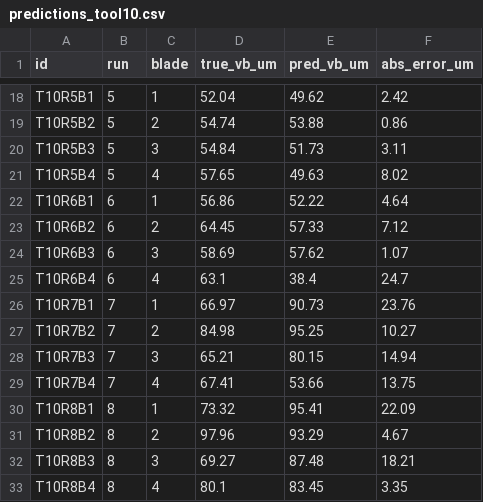
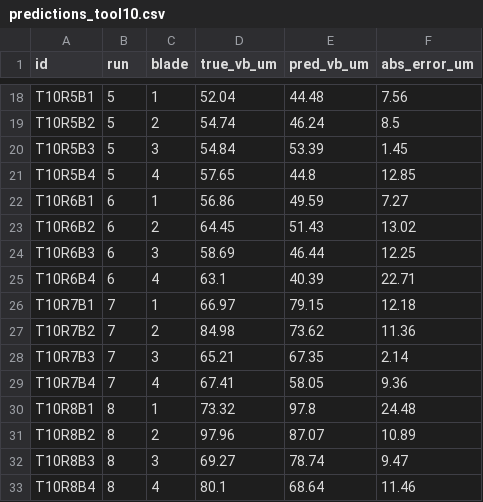
Before and after one commit to shironekoko/ai-ecosystem-Industrial-Predictive, a CSV file: backend/models_nontime/tool_vb_regression/predictions_tool10.csv, drawn as a sheet; only a part is shown, gaps mark what is left out; the diff covers the shown part only; the diff names each change by its address in the sheet, - before the commit and + after, or states it on an @@ line.

```diff
--- a/backend/models_nontime/tool_vb_regression/predictions_tool10.csv
+++ b/backend/models_nontime/tool_vb_regression/predictions_tool10.csv
-E18 (pred_vb_um): 49.62
+E18 (pred_vb_um): 44.48
-F18 (abs_error_um): 2.42
+F18 (abs_error_um): 7.56
-E19 (pred_vb_um): 53.88
+E19 (pred_vb_um): 46.24
-F19 (abs_error_um): 0.86
+F19 (abs_error_um): 8.5
-E20 (pred_vb_um): 51.73
+E20 (pred_vb_um): 53.39
-F20 (abs_error_um): 3.11
+F20 (abs_error_um): 1.45
-E21 (pred_vb_um): 49.63
+E21 (pred_vb_um): 44.8
-F21 (abs_error_um): 8.02
+F21 (abs_error_um): 12.85
-E22 (pred_vb_um): 52.22
+E22 (pred_vb_um): 49.59
-F22 (abs_error_um): 4.64
+F22 (abs_error_um): 7.27
-E23 (pred_vb_um): 57.33
+E23 (pred_vb_um): 51.43
-F23 (abs_error_um): 7.12
+F23 (abs_error_um): 13.02
-E24 (pred_vb_um): 57.62
+E24 (pred_vb_um): 46.44
-F24 (abs_error_um): 1.07
+F24 (abs_error_um): 12.25
-E25 (pred_vb_um): 38.4
+E25 (pred_vb_um): 40.39
-F25 (abs_error_um): 24.7
+F25 (abs_error_um): 22.71
-E26 (pred_vb_um): 90.73
+E26 (pred_vb_um): 79.15
-F26 (abs_error_um): 23.76
+F26 (abs_error_um): 12.18
-E27 (pred_vb_um): 95.25
+E27 (pred_vb_um): 73.62
-F27 (abs_error_um): 10.27
+F27 (abs_error_um): 11.36
-E28 (pred_vb_um): 80.15
+E28 (pred_vb_um): 67.35
-F28 (abs_error_um): 14.94
+F28 (abs_error_um): 2.14
-E29 (pred_vb_um): 53.66
+E29 (pred_vb_um): 58.05
-F29 (abs_error_um): 13.75
+F29 (abs_error_um): 9.36
-E30 (pred_vb_um): 95.41
+E30 (pred_vb_um): 97.8
-F30 (abs_error_um): 22.09
+F30 (abs_error_um): 24.48
-E31 (pred_vb_um): 93.29
+E31 (pred_vb_um): 87.07
-F31 (abs_error_um): 4.67
+F31 (abs_error_um): 10.89
-E32 (pred_vb_um): 87.48
+E32 (pred_vb_um): 78.74
-F32 (abs_error_um): 18.21
+F32 (abs_error_um): 9.47
-E33 (pred_vb_um): 83.45
+E33 (pred_vb_um): 68.64
-F33 (abs_error_um): 3.35
+F33 (abs_error_um): 11.46
```
Also changed, not shown: 80 edited cells elsewhere in this file, 3 other files.
